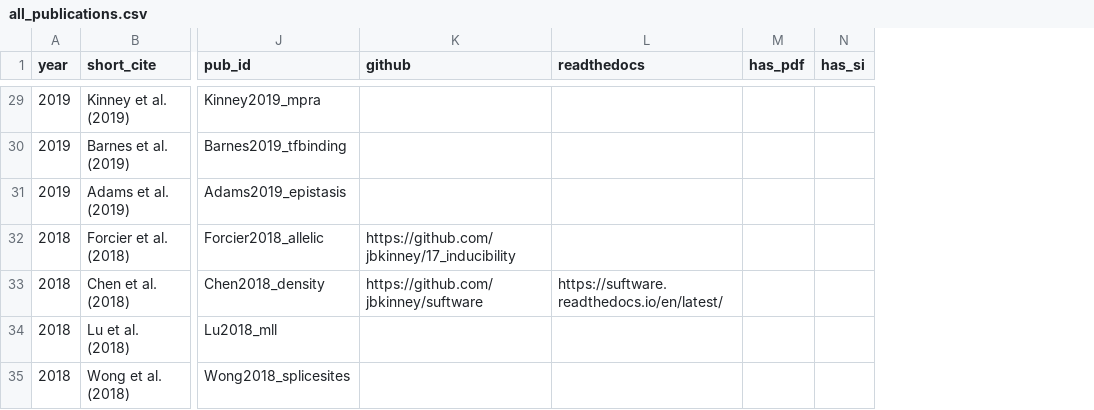
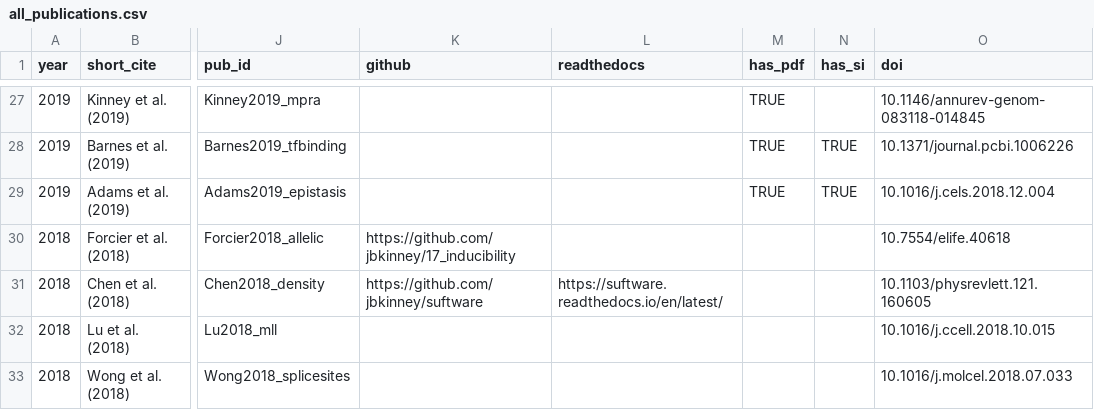
Before and after one commit to aidancordero2/kinneylab_website, a CSV file: backend/all_publications.csv, drawn as a sheet; only a part is shown, gaps mark what is left out; addresses are those after the commit; the diff covers the shown part only; the diff names each change by its address in the sheet, - before the commit and + after, or states it on an @@ line.

Commit message:
Add DOI column to publications CSV, host additional PDFs, and format venue strings with DOIs in script.js
- Added `doi` column to all_publications.csv with DOI values
  for all publications that have them
- Added `formatVenueWithDoi()` function in script.js to
  insert DOI into displayed venue strings (handles bioRxiv,
  arXiv, and regular journal formats)
- Hosted PDF files (main, SI, and/or combined) for 20+
  publications including Adams2019, Alpsoy2025, Barnes2019,
  Bauer2026, Chen2021, Hu2020, Ireland2020, Ishigami2024,
  Kinney2019, MartiGomez2026, Petti2025, Pukhrambam2022,
  Schilder2026, Seitz2024, Skalenko2021, Steinberg2025,
  Tareen2019, Tareen2020, Tareen2022, Wu2026
- Added kinneylab_pubs.bib BibTeX file for all lab publications
- Updated has_pdf/has_si flags and preprint URLs in CSV
  (e.g. Steinberg2025 URL updated to v2)
- Removed two retired publications (Liu2016 and Chen2020)
  from the CSV

```diff
--- a/backend/all_publications.csv
+++ b/backend/all_publications.csv
+column O (doi), rows 27-33: 10.1146/annurev-genom-083118-014845 | 10.1371/journal.pcbi.1006226 | 10.1016/j.cels.2018.12.004 | 10.7554/elife.40618 | 10.1103/physrevlett.121.160605 | 10.1016/j.ccell.2018.10.015 | 10.1016/j.molcel.2018.07.033
-M27:M29 (has_pdf): (empty)
+M27:M29 (has_pdf): TRUE
-N28:N29 (has_si): (empty)
+N28:N29 (has_si): TRUE
```
Also changed, not shown: 2 removed rows and 26 edited cells elsewhere in this file, 43 other files.
